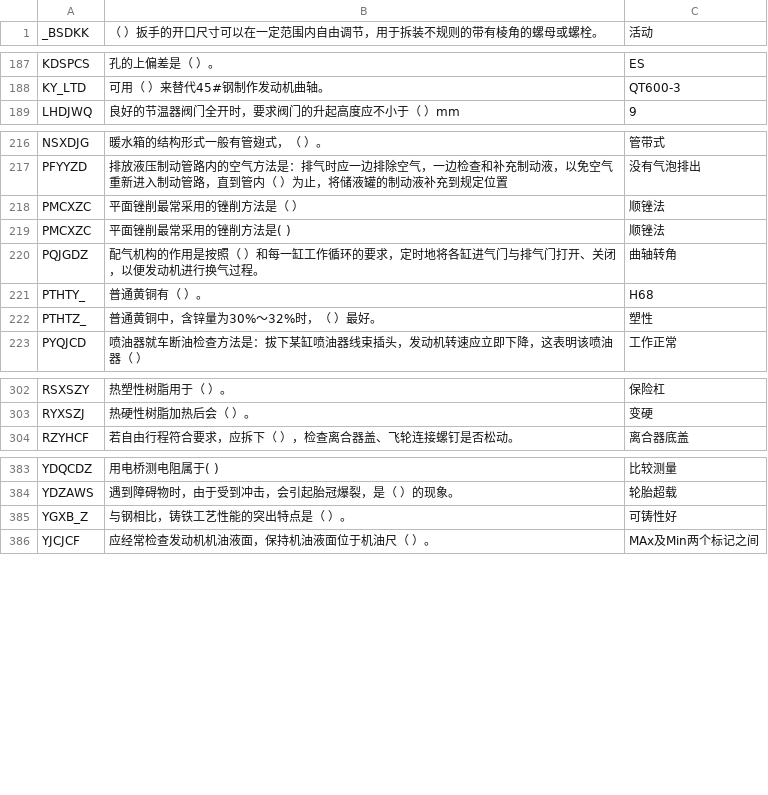
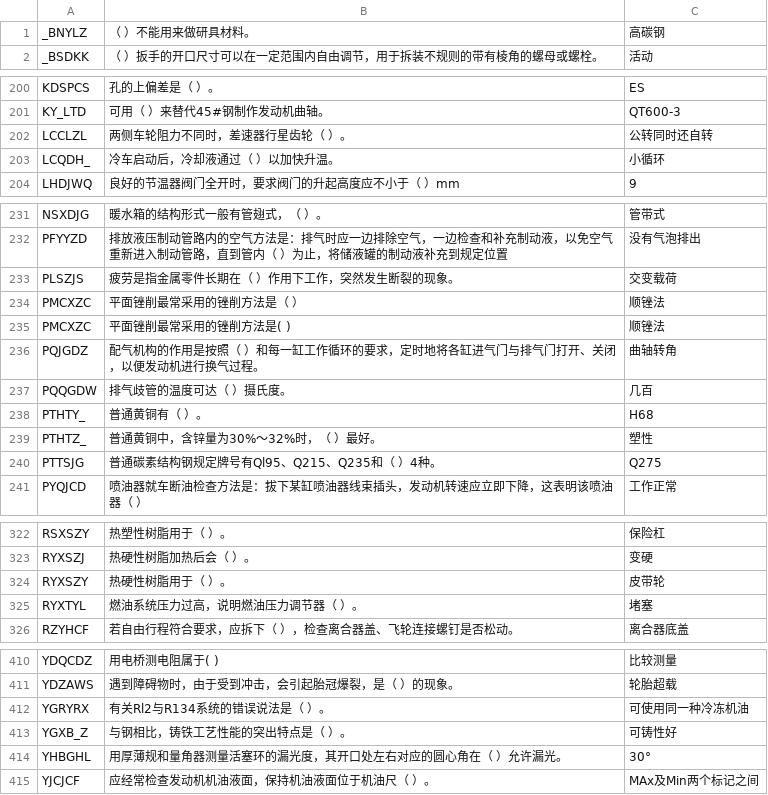
Before and after one commit to tangs/to_es5, a CSV file: data/RADIO.csv, drawn as a sheet; only a part is shown, gaps mark what is left out; the diff covers the shown part only.

```diff
--- a/data/RADIO.csv
+++ b/data/RADIO.csv
@@ -1 +1,2 @@
+_BNYLZ,（     ）不能用来做研具材料。,"高碳钢"
 _BSDKK,（     ）扳手的开口尺寸可以在一定范围内自由调节，用于拆装不规则的带有棱角的螺母或螺栓。,"活动"
@@ -188,2 +201,4 @@ KDSPCS,孔的上偏差是（     ）。,"ES"
 KY_LTD,可用（     ）来替代45#钢制作发动机曲轴。,"QT600-3"
+LCCLZL,两侧车轮阻力不同时，差速器行星齿轮（     ）。,"公转同时还自转"
+LCQDH_,冷车启动后，冷却液通过（     ）以加快升温。,"小循环"
 LHDJWQ,良好的节温器阀门全开时，要求阀门的升起高度应不小于（  ）mm,"9"
@@ -217,2 +232,3 @@ NSXDJG,暖水箱的结构形式一般有管翅式，（     ）。,"管带式"
 PFYYZD,排放液压制动管路内的空气方法是：排气时应一边排除空气，一边检查和补充制动液，以免空气重新进入制动管路，直到管内（  ）为止，将储液罐的制动液补充到规定位置,"没有气泡排出"
+PLSZJS,疲劳是指金属零件长期在（     ）作用下工作，突然发生断裂的现象。,"交变载荷"
 PMCXZC,平面锉削最常采用的锉削方法是（  ）,"顺锉法"
@@ -220,4 +236,6 @@ PMCXZC,平面锉削最常采用的锉削方法是(     ),"顺锉法"
 PQJGDZ,配气机构的作用是按照（     ）和每一缸工作循环的要求，定时地将各缸进气门与排气门打开、关闭，以便发动机进行换气过程。,"曲轴转角"
+PQQGDW,排气歧管的温度可达（     ）摄氏度。,"几百"
 PTHTY_,普通黄铜有（     ）。,"H68"
 PTHTZ_,普通黄铜中，含锌量为30%～32%时，（     ）最好。,"塑性"
+PTTSJG,普通碳素结构钢规定牌号有Ql95、Q215、Q235和（     ）4种。,"Q275"
 PYQJCD,喷油器就车断油检查方法是：拔下某缸喷油器线束插头，发动机转速应立即下降，这表明该喷油器（  ）,"工作正常"
@@ -303,2 +323,4 @@ RSXSZY,热塑性树脂用于（     ）。,"保险杠"
 RYXSZJ,热硬性树脂加热后会（     ）。,"变硬"
+RYXSZY,热硬性树脂用于（     ）。,"皮带轮"
+RYXTYL,燃油系统压力过高，说明燃油压力调节器（     ）。,"堵塞"
 RZYHCF,若自由行程符合要求，应拆下（  ），检查离合器盖、飞轮连接螺钉是否松动。,"离合器底盖"
@@ -384,3 +411,5 @@ YDQCDZ,用电桥测电阻属于(     ),"比较测量"
 YDZAWS,遇到障碍物时，由于受到冲击，会引起胎冠爆裂，是（     ）的现象。,"轮胎超载"
+YGRYRX,有关Rl2与R134系统的错误说法是（     ）。,"可使用同一种冷冻机油"
 YGXB_Z,与钢相比，铸铁工艺性能的突出特点是（     ）。,"可铸性好"
+YHBGHL,用厚薄规和量角器测量活塞环的漏光度，其开口处左右对应的圆心角在（     ）允许漏光。,"30°"
 YJCJCF,应经常检查发动机机油液面，保持机油液面位于机油尺（     ）。,"MAx及Min两个标记之间"
```
Also changed, not shown: 27 added rows and 1 moved row elsewhere in this file, data/JUDGE.csv, data/MULTISELECT.csv, 5 other files.
